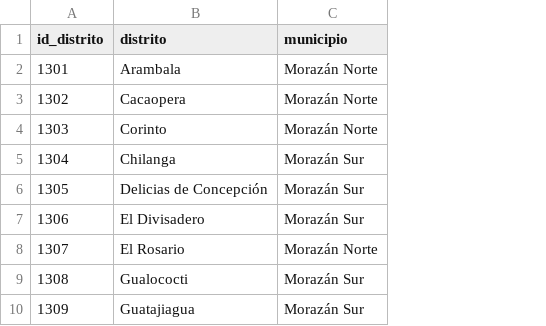
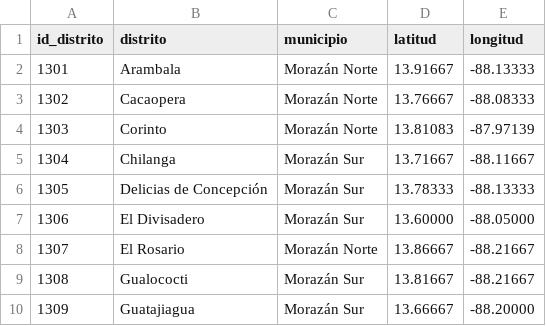
Before and after one commit to YonaZakkart/agroalerta-sv, a CSV file: backend/data/centa/clean/distritos.csv, drawn as a sheet; only a part is shown; the diff names each change by its address in the sheet, - before the commit and + after, or states it on an @@ line.

```diff
--- a/backend/data/centa/clean/distritos.csv
+++ b/backend/data/centa/clean/distritos.csv
+column D (latitud), rows 2-10: 13.91667 | 13.76667 | 13.81083 | 13.71667 | 13.78333 | 13.60000 | 13.86667 | 13.81667 | 13.66667
+column E (longitud), rows 2-10: -88.13333 | -88.08333 | -87.97139 | -88.11667 | -88.13333 | -88.05000 | -88.21667 | -88.21667 | -88.20000
```
Also changed, not shown: 7 other files.
